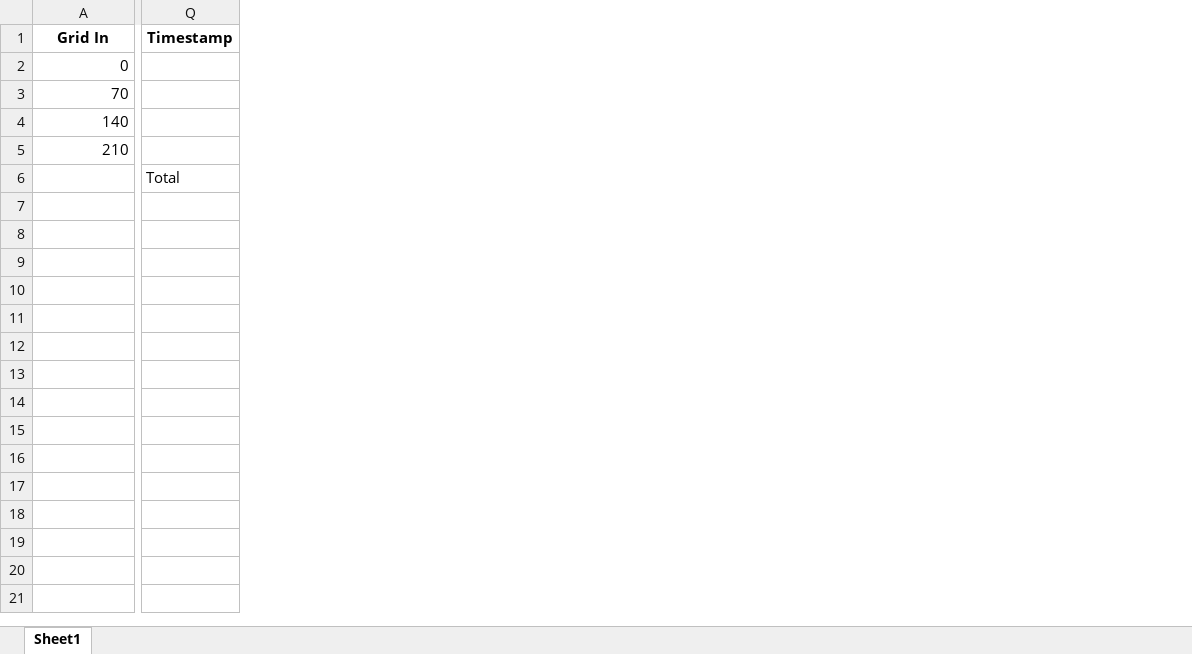
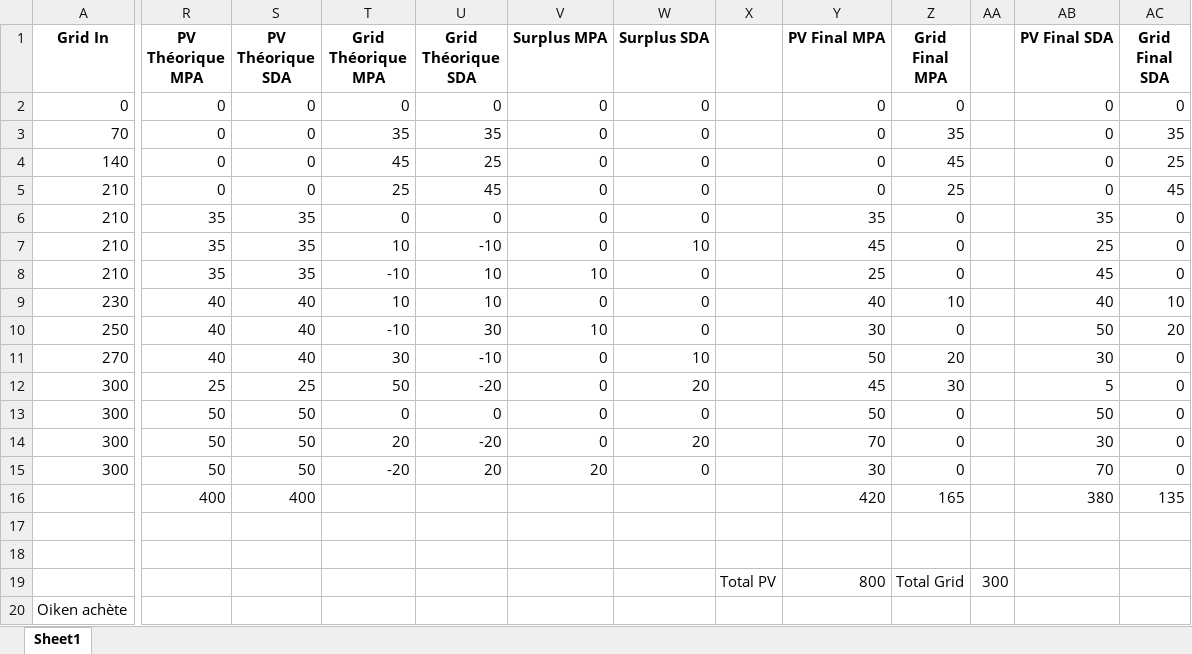
Before and after one commit to bastmich/SmartMeterData, an Excel workbook: test.xlsx, sheet Sheet1, drawn as a sheet; only a part is shown, gaps mark what is left out; values as stored, in another font and other column widths than the file's, no borders; removed rows and columns are numbered as before the commit, all else as after; rows hold the shown columns only; the diff covers the shown part only; the diff names each change by its address in the sheet, - before the commit and + after, or states it on an @@ line.

```diff
--- a/test.xlsx (sheet Sheet1)
+++ b/test.xlsx (sheet Sheet1)
-column Q (Timestamp), row 6: Total
+column R (PV Théorique MPA), rows 2-5: all 0
+column S (PV Théorique SDA), rows 2-5: all 0
+column T (Grid Théorique MPA), rows 2-5: 0 | 35 | 45 | 25
+column U (Grid Théorique SDA), rows 2-5: 0 | 35 | 25 | 45
+column V (Surplus MPA), rows 2-5: all 0
+column W (Surplus SDA), rows 2-5: all 0
+column X, empty
+column Y (PV Final MPA), rows 2-5: all 0
+column Z (Grid Final MPA), rows 2-5: 0 | 35 | 45 | 25
+column AA, empty
+column AB (PV Final SDA), rows 2-5: all 0
+column AC (Grid Final SDA), rows 2-5: 0 | 35 | 25 | 45
+row 6: 210 | 35 | 35 | 0 | 0 | 0 | 0 |  | 35 | 0 |  | 35 | 0
+row 7: 210 | 35 | 35 | 10 | -10 | 0 | 10 |  | 45 | 0 |  | 25 | 0
+row 8: 210 | 35 | 35 | -10 | 10 | 10 | 0 |  | 25 | 0 |  | 45 | 0
+row 9: 230 | 40 | 40 | 10 | 10 | 0 | 0 |  | 40 | 10 |  | 40 | 10
+row 10: 250 | 40 | 40 | -10 | 30 | 10 | 0 |  | 30 | 0 |  | 50 | 20
+row 11: 270 | 40 | 40 | 30 | -10 | 0 | 10 |  | 50 | 20 |  | 30 | 0
+row 12: 300 | 25 | 25 | 50 | -20 | 0 | 20 |  | 45 | 30 |  | 5 | 0
+row 13: 300 | 50 | 50 | 0 | 0 | 0 | 0 |  | 50 | 0 |  | 50 | 0
+row 14: 300 | 50 | 50 | 20 | -20 | 0 | 20 |  | 70 | 0 |  | 30 | 0
+row 15: 300 | 50 | 50 | -20 | 20 | 20 | 0 |  | 30 | 0 |  | 70 | 0
+row 16:  | 400 | 400 |  |  |  |  |  | 420 | 165 |  | 380 | 135
-row 17:  | Total
+row 17: (empty)
+row 18: (empty)
+row 19:  |  |  |  |  |  |  | Total PV | 800 | Total Grid | 300
+row 20: Oiken achète
```
Also changed, not shown: 1 added column elsewhere in this sheet, compteurs.xlsx, 2 other files.
